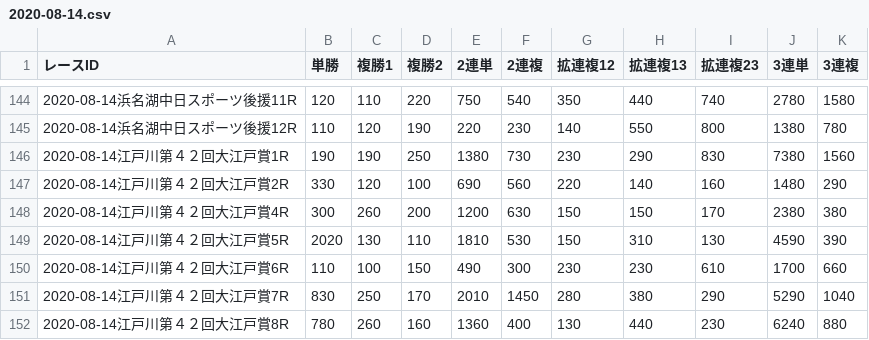
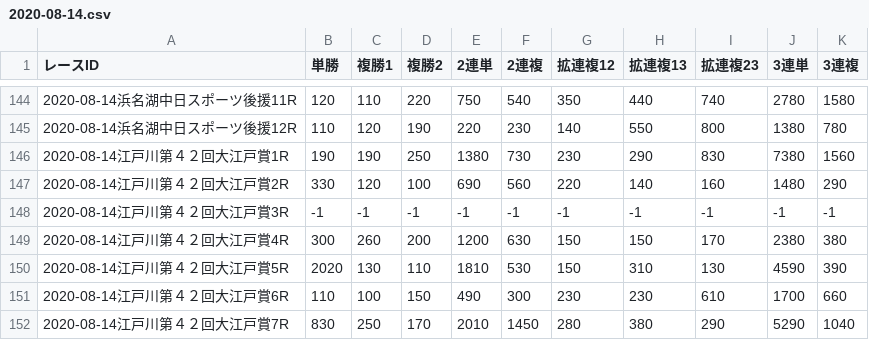
Before and after one commit to tyPhoon-collab/boatrace-database, a CSV file: odds/2020-08-14.csv, drawn as a sheet; only a part is shown, gaps mark what is left out; the shorter side is filled out with more unchanged rows.

```diff
--- a/odds/2020-08-14.csv
+++ b/odds/2020-08-14.csv
@@ -147,2 +147,3 @@
 2020-08-14江戸川第４２回大江戸賞2R,330,120,100,690,560,220,140,160,1480,290
+2020-08-14江戸川第４２回大江戸賞3R,-1,-1,-1,-1,-1,-1,-1,-1,-1,-1
 2020-08-14江戸川第４２回大江戸賞4R,300,260,200,1200,630,150,150,170,2380,380
```
Also changed, not shown: odds/2020-08-12.csv, 2 other files.
